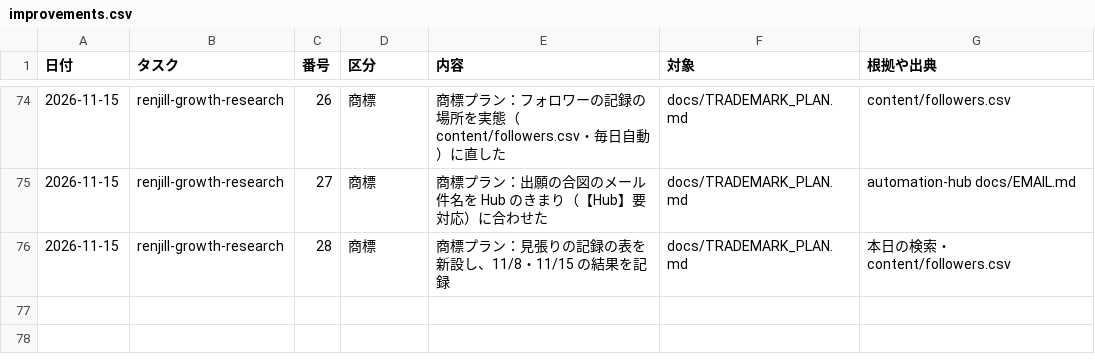
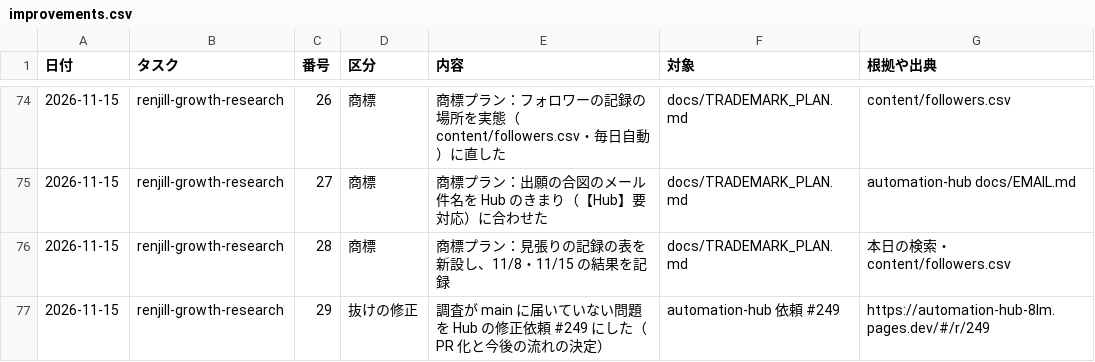
Before and after one commit to ibato-byte/renjill-auto, a CSV file: content/improvements.csv, drawn as a sheet; only a part is shown, gaps mark what is left out; the diff names each change by its address in the sheet, - before the commit and + after, or states it on an @@ line.

```diff
--- a/content/improvements.csv
+++ b/content/improvements.csv
+row 77: 2026-11-15 | renjill-growth-research | 29 | 抜けの修正 | 調査が main に届いていない問題を Hub の修正依頼 #249 にした（PR 化と今後の流れの決定） | automation-hub 依頼 #249 | https://automation-hub-8lm.pages.dev/#/r/249
```
